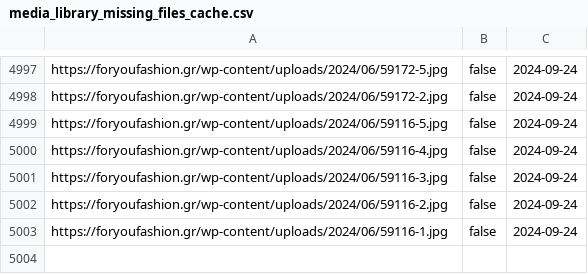
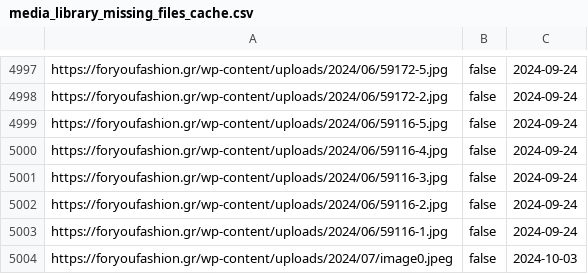
Before and after one commit to athkalia/foryoufashion, a CSV file: media_library_missing_files_cache.csv, drawn as a sheet; only a part is shown, gaps mark what is left out; the diff names each change by its address in the sheet, - before the commit and + after, or states it on an @@ line.

```diff
--- a/media_library_missing_files_cache.csv
+++ b/media_library_missing_files_cache.csv
+row 5004: https://foryoufashion.gr/wp-content/uploads/2024/07/image0.jpeg | false | 2024-10-03
```
Also changed, not shown: 3 other files.
